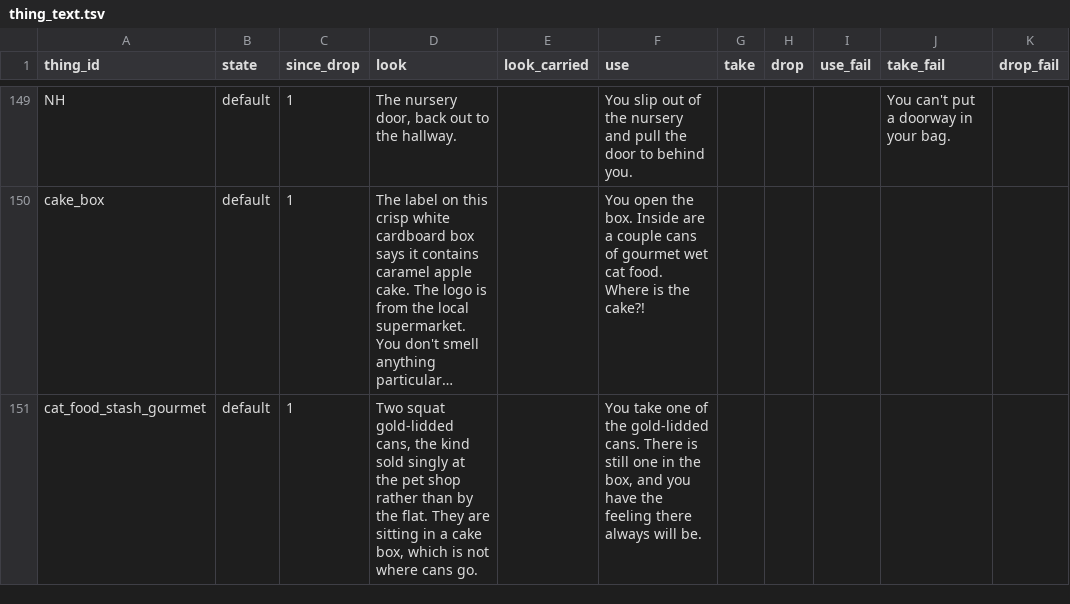
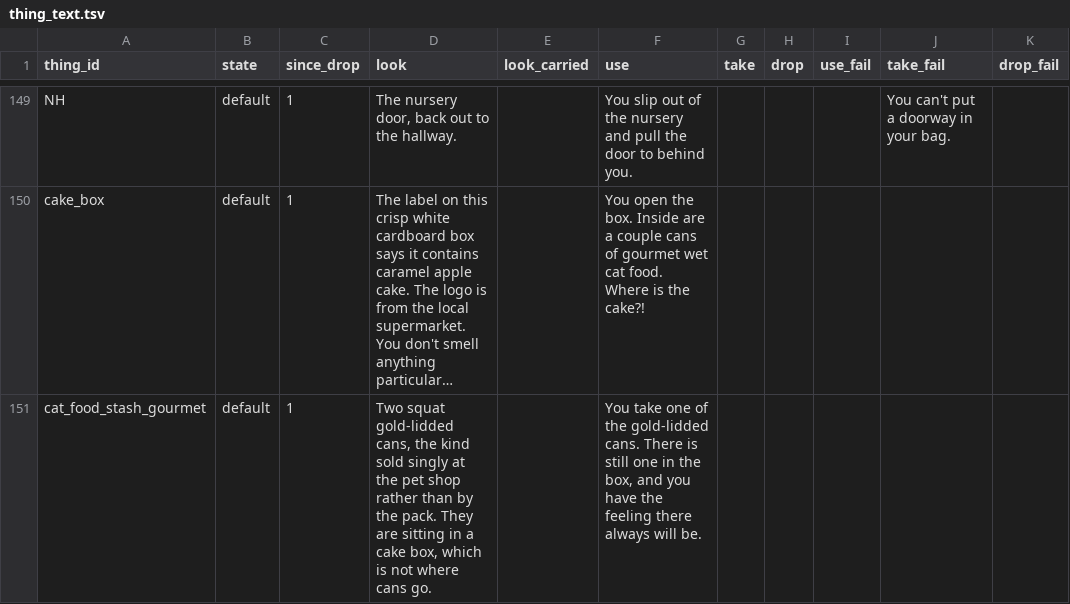
Before and after one commit to kelseybooth/halloween-in-june, a TSV file: creative content/thing_text.tsv, drawn as a sheet; only a part is shown, gaps mark what is left out; long unchanged cells end in …; the diff names each change by its address in the sheet, - before the commit and + after, or states it on an @@ line.

```diff
--- a/creative content/thing_text.tsv
+++ b/creative content/thing_text.tsv
-D151 (look): …by the flat. They are…
+D151 (look): …by the pack. They are…
```
Also changed, not shown: 1 other file.
